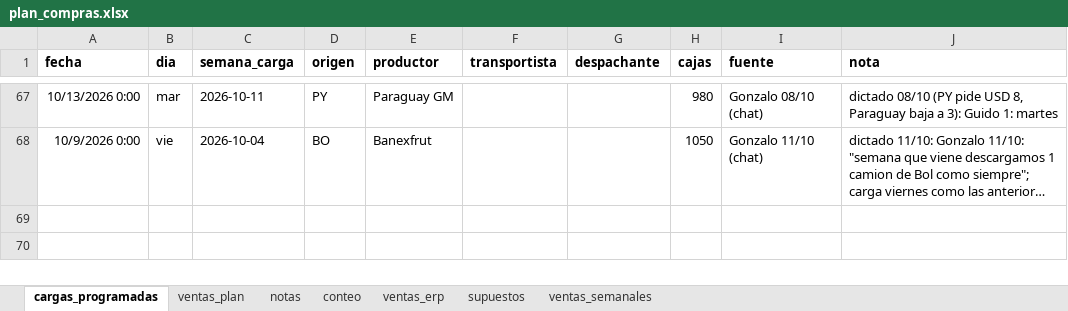
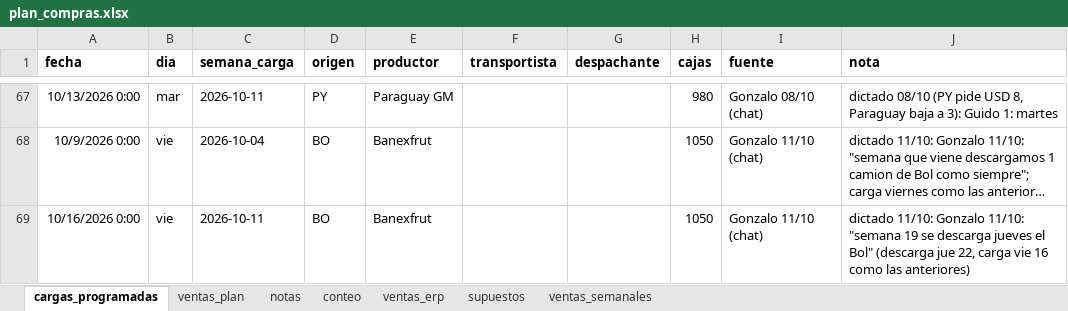
Before and after one commit to ingenieria-pepe/gonza_pepe, an Excel workbook: plan_compras/plan_compras.xlsx, sheet cargas_programadas, drawn as a sheet; only a part is shown, gaps mark what is left out; long unchanged cells end in …; values as stored, in another font and other column widths than the file's, no borders; the diff names each change by its address in the sheet, - before the commit and + after, or states it on an @@ line.

```diff
--- a/plan_compras/plan_compras.xlsx (sheet cargas_programadas)
+++ b/plan_compras/plan_compras.xlsx (sheet cargas_programadas)
+row 69: 10/16/2026 0:00 | vie | 2026-10-11 | BO | Banexfrut |  |  | 1050 | Gonzalo 11/10 (chat) | dictado 11/10: Gonzalo 11/10: "semana 19 se descarga jueves el Bol" (descarga jue 22, carga vie 16 como las anteriores)
```
Also changed, not shown: 3 other files.
